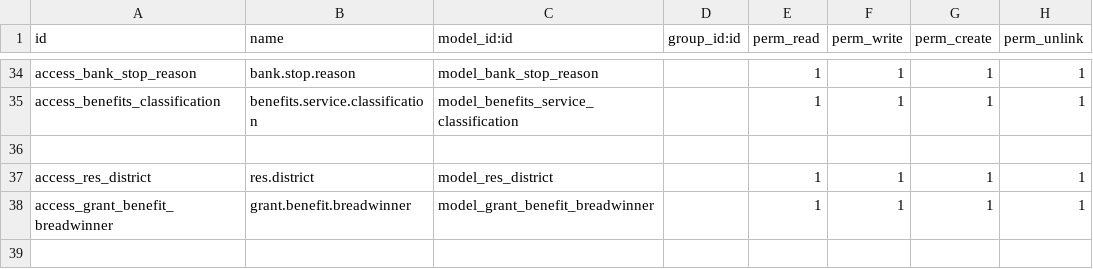
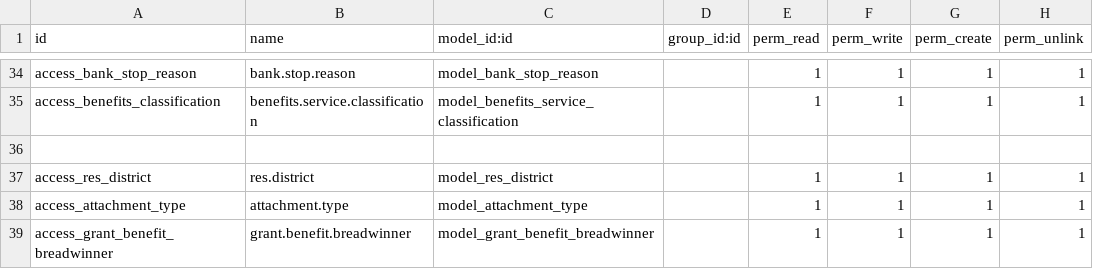
Before and after one commit to bayan4nas/odex25, a CSV file: odex25_ensan/trahum_benefits/security/ir.model.access.csv, drawn as a sheet; only a part is shown, gaps mark what is left out; the diff names each change by its address in the sheet, - before the commit and + after, or states it on an @@ line.

Commit message:
update benefit taps

```diff
--- a/odex25_ensan/trahum_benefits/security/ir.model.access.csv
+++ b/odex25_ensan/trahum_benefits/security/ir.model.access.csv
+row 38: access_attachment_type | attachment.type | model_attachment_type |  | 1 | 1 | 1 | 1
```
Also changed, not shown: 6 other files.
